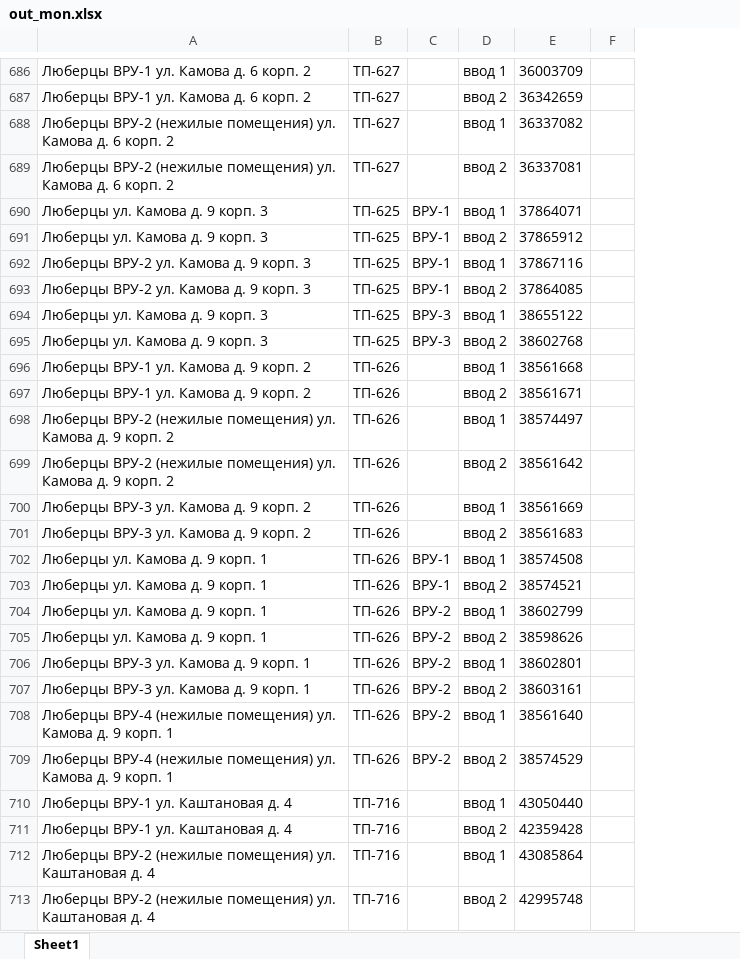
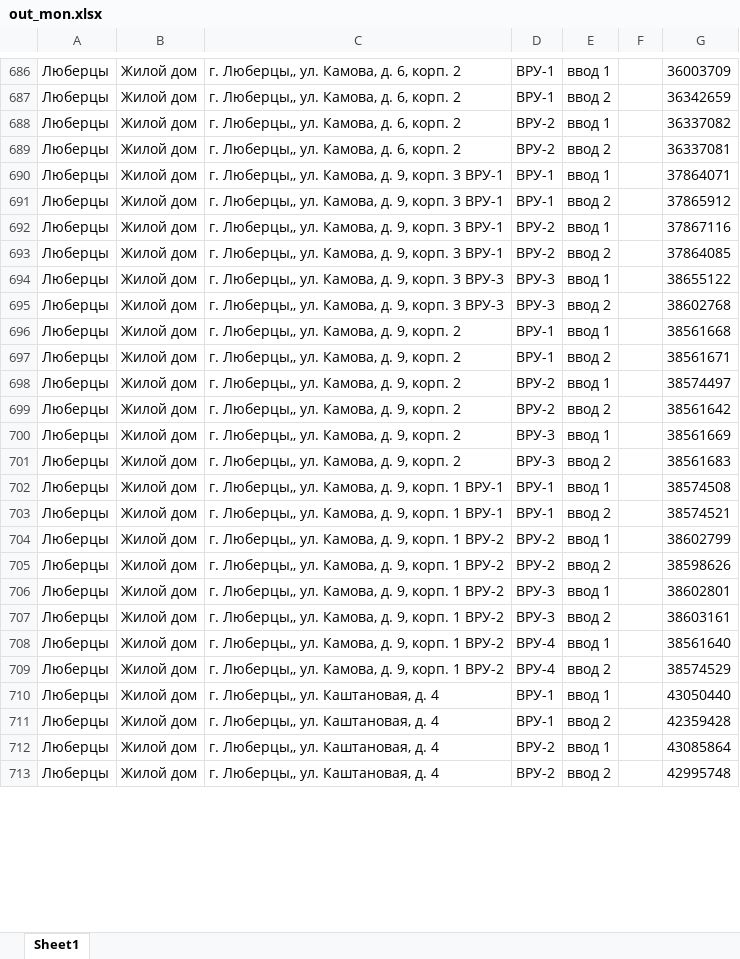
Before and after one commit to Alex-Chava/Out_mon_ROM, an Excel workbook: out_mon.xlsx, sheet Sheet1, drawn as a sheet; only a part is shown, gaps mark what is left out; values as stored, in another font and other column widths than the file's, no borders; removed rows and columns are numbered as before the commit, all else as after; the diff covers the shown part only; the diff names each change by its address in the sheet, - before the commit and + after, or states it on an @@ line.

```diff
--- a/out_mon.xlsx (sheet Sheet1)
+++ b/out_mon.xlsx (sheet Sheet1)
-column A, rows 686-713: Люберцы ВРУ-1 ул. Камова д. 6 корп. 2 | Люберцы ВРУ-1 ул. Камова д. 6 корп. 2 | Люберцы ВРУ-2 (нежилые помещения) ул. Камова д. 6 корп. 2 | Люберцы ВРУ-2 (нежилые помещения) ул. Камова д. 6 корп. 2 | Люберцы ул. Камова д. 9 корп. 3 | Люберцы ул. Камова д. 9 корп. 3 | Люберцы ВРУ-2 ул. Камова д. 9 корп. 3 | Люберцы ВРУ-2 ул. Камова д. 9 корп. 3 | Люберцы ул. Камова д. 9 корп. 3 | Люберцы ул. Камова д. 9 корп. 3 | Люберцы ВРУ-1 ул. Камова д. 9 корп. 2 | Люберцы ВРУ-1 ул. Камова д. 9 корп. 2 | Люберцы ВРУ-2 (нежилые помещения) ул. Камова д. 9 корп. 2 | Люберцы ВРУ-2 (нежилые помещения) ул. Камова д. 9 корп. 2 | Люберцы ВРУ-3 ул. Камова д. 9 корп. 2 | Люберцы ВРУ-3 ул. Камова д. 9 корп. 2 | Люберцы ул. Камова д. 9 корп. 1 | Люберцы ул. Камова д. 9 корп. 1 | Люберцы ул. Камова д. 9 корп. 1 | Люберцы ул. Камова д. 9 корп. 1 | Люберцы ВРУ-3 ул. Камова д. 9 корп. 1 | Люберцы ВРУ-3 ул. Камова д. 9 корп. 1 | Люберцы ВРУ-4 (нежилые помещения) ул. Камова д. 9 корп. 1 | Люберцы ВРУ-4 (нежилые помещения) ул. Камова д. 9 корп. 1 | Люберцы ВРУ-1 ул. Каштановая д. 4 | Люберцы ВРУ-1 ул. Каштановая д. 4 | Люберцы ВРУ-2 (нежилые помещения) ул. Каштановая д. 4 | Люберцы ВРУ-2 (нежилые помещения) ул. Каштановая д. 4
-column B, rows 686-713: ТП-627 | ТП-627 | ТП-627 | ТП-627 | ТП-625 | ТП-625 | ТП-625 | ТП-625 | ТП-625 | ТП-625 | ТП-626 | ТП-626 | ТП-626 | ТП-626 | ТП-626 | ТП-626 | ТП-626 | ТП-626 | ТП-626 | ТП-626 | ТП-626 | ТП-626 | ТП-626 | ТП-626 | ТП-716 | ТП-716 | ТП-716 | ТП-716
+column A, rows 686-713: all Люберцы
+column B, rows 686-713: all Жилой дом
+column C, rows 686-713: г. Люберцы,, ул. Камова, д. 6, корп. 2 | г. Люберцы,, ул. Камова, д. 6, корп. 2 | г. Люберцы,, ул. Камова, д. 6, корп. 2 | г. Люберцы,, ул. Камова, д. 6, корп. 2 | г. Люберцы,, ул. Камова, д. 9, корп. 3 ВРУ-1 | г. Люберцы,, ул. Камова, д. 9, корп. 3 ВРУ-1 | г. Люберцы,, ул. Камова, д. 9, корп. 3 ВРУ-1 | г. Люберцы,, ул. Камова, д. 9, корп. 3 ВРУ-1 | г. Люберцы,, ул. Камова, д. 9, корп. 3 ВРУ-3 | г. Люберцы,, ул. Камова, д. 9, корп. 3 ВРУ-3 | г. Люберцы,, ул. Камова, д. 9, корп. 2 | г. Люберцы,, ул. Камова, д. 9, корп. 2 | г. Люберцы,, ул. Камова, д. 9, корп. 2 | г. Люберцы,, ул. Камова, д. 9, корп. 2 | г. Люберцы,, ул. Камова, д. 9, корп. 2 | г. Люберцы,, ул. Камова, д. 9, корп. 2 | г. Люберцы,, ул. Камова, д. 9, корп. 1 ВРУ-1 | г. Люберцы,, ул. Камова, д. 9, корп. 1 ВРУ-1 | г. Люберцы,, ул. Камова, д. 9, корп. 1 ВРУ-2 | г. Люберцы,, ул. Камова, д. 9, корп. 1 ВРУ-2 | г. Люберцы,, ул. Камова, д. 9, корп. 1 ВРУ-2 | г. Люберцы,, ул. Камова, д. 9, корп. 1 ВРУ-2 | г. Люберцы,, ул. Камова, д. 9, корп. 1 ВРУ-2 | г. Люберцы,, ул. Камова, д. 9, корп. 1 ВРУ-2 | г. Люберцы,, ул. Каштановая, д. 4 | г. Люберцы,, ул. Каштановая, д. 4 | г. Люберцы,, ул. Каштановая, д. 4 | г. Люберцы,, ул. Каштановая, д. 4
+column F, empty
-column F, empty
-D686:D687: (empty)
+D686:D687: ВРУ-1
-D688:D689: (empty)
+D688:D689: ВРУ-2
-D692:D693: ВРУ-1
+D692:D693: ВРУ-2
-D696:D697: (empty)
+D696:D697: ВРУ-1
-D698:D699: (empty)
+D698:D699: ВРУ-2
-D700:D701: (empty)
+D700:D701: ВРУ-3
-D706:D707: ВРУ-2
+D706:D707: ВРУ-3
-D708:D709: ВРУ-2
+D708:D709: ВРУ-4
-D710:D711: (empty)
+D710:D711: ВРУ-1
-D712:D713: (empty)
+D712:D713: ВРУ-2
```
Also changed, not shown: 9 added rows, 9 removed rows and 247 edited cells elsewhere in this sheet, 1 other file.
